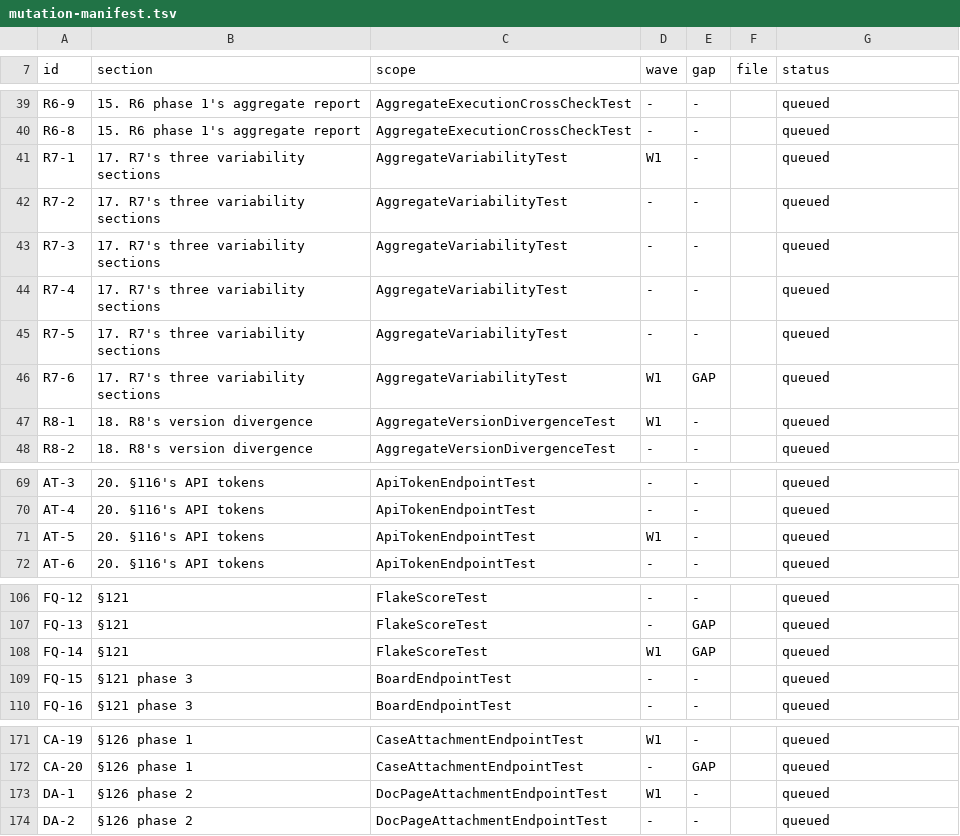
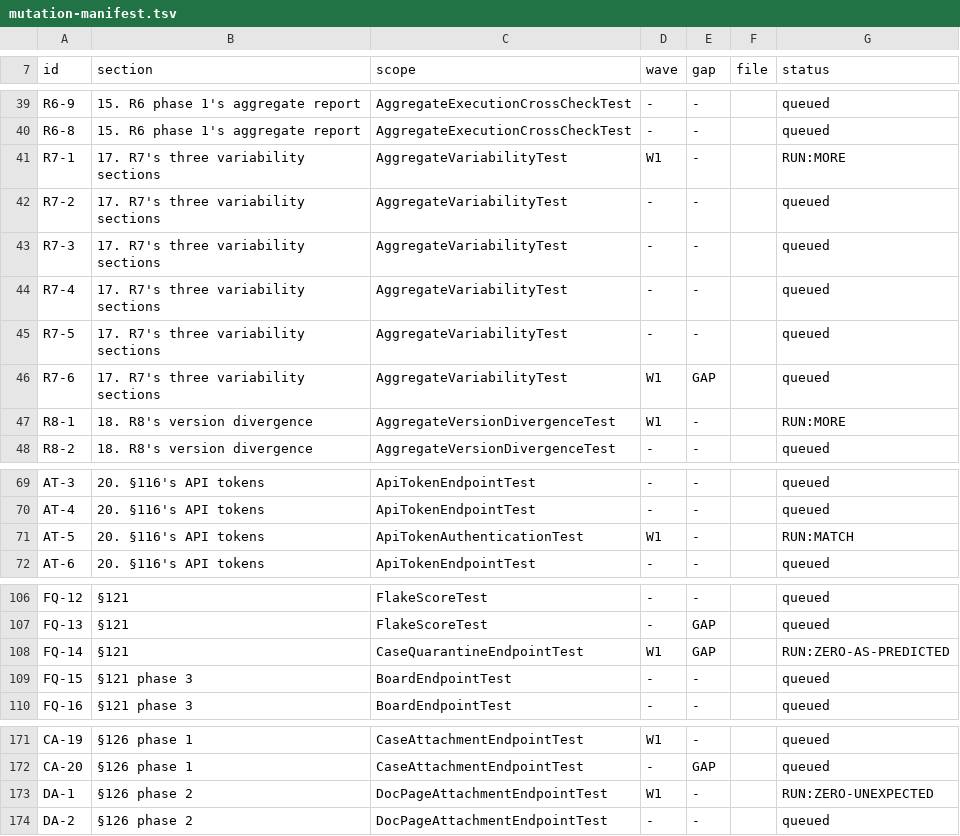
Before and after one commit to akotrulev/tcms, a TSV file: docs/verification/mutation-manifest.tsv, drawn as a sheet; only a part is shown, gaps mark what is left out.

```diff
--- a/docs/verification/mutation-manifest.tsv
+++ b/docs/verification/mutation-manifest.tsv
@@ -40,3 +40,3 @@ R6-9	15. R6 phase 1's aggregate report	AggregateExecutionCrossCheckTest	-	-		que
 R6-8	15. R6 phase 1's aggregate report	AggregateExecutionCrossCheckTest	-	-		queued
-R7-1	17. R7's three variability sections	AggregateVariabilityTest	W1	-		queued
+R7-1	17. R7's three variability sections	AggregateVariabilityTest	W1	-		RUN:MORE
 R7-2	17. R7's three variability sections	AggregateVariabilityTest	-	-		queued
@@ -46,3 +46,3 @@ R7-5	17. R7's three variability sections	AggregateVariabilityTest	-	-		queued
 R7-6	17. R7's three variability sections	AggregateVariabilityTest	W1	GAP		queued
-R8-1	18. R8's version divergence	AggregateVersionDivergenceTest	W1	-		queued
+R8-1	18. R8's version divergence	AggregateVersionDivergenceTest	W1	-		RUN:MORE
 R8-2	18. R8's version divergence	AggregateVersionDivergenceTest	-	-		queued
@@ -70,3 +70,3 @@ AT-3	20. §116's API tokens	ApiTokenEndpointTest	-	-		queued
 AT-4	20. §116's API tokens	ApiTokenEndpointTest	-	-		queued
-AT-5	20. §116's API tokens	ApiTokenEndpointTest	W1	-		queued
+AT-5	20. §116's API tokens	ApiTokenAuthenticationTest	W1	-		RUN:MATCH
 AT-6	20. §116's API tokens	ApiTokenEndpointTest	-	-		queued
@@ -107,3 +107,3 @@ FQ-12	§121	FlakeScoreTest	-	-		queued
 FQ-13	§121	FlakeScoreTest	-	GAP		queued
-FQ-14	§121	FlakeScoreTest	W1	GAP		queued
+FQ-14	§121	CaseQuarantineEndpointTest	W1	GAP		RUN:ZERO-AS-PREDICTED
 FQ-15	§121 phase 3	BoardEndpointTest	-	-		queued
@@ -172,3 +172,3 @@ CA-19	§126 phase 1	CaseAttachmentEndpointTest	W1	-		queued
 CA-20	§126 phase 1	CaseAttachmentEndpointTest	-	GAP		queued
-DA-1	§126 phase 2	DocPageAttachmentEndpointTest	W1	-		queued
+DA-1	§126 phase 2	DocPageAttachmentEndpointTest	W1	-		RUN:ZERO-UNEXPECTED
 DA-2	§126 phase 2	DocPageAttachmentEndpointTest	-	-		queued
```
Also changed, not shown: docs/verification/mutation-results.tsv, 1 other file.
